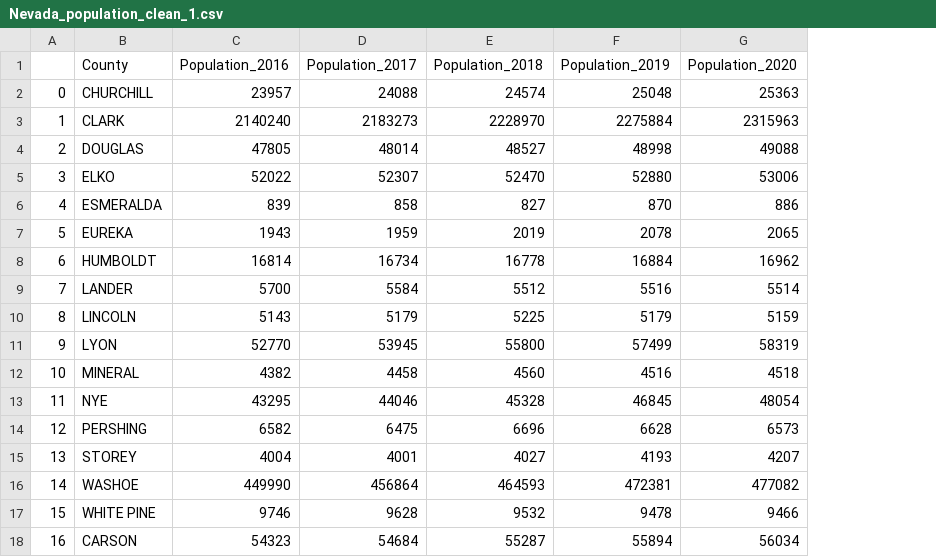
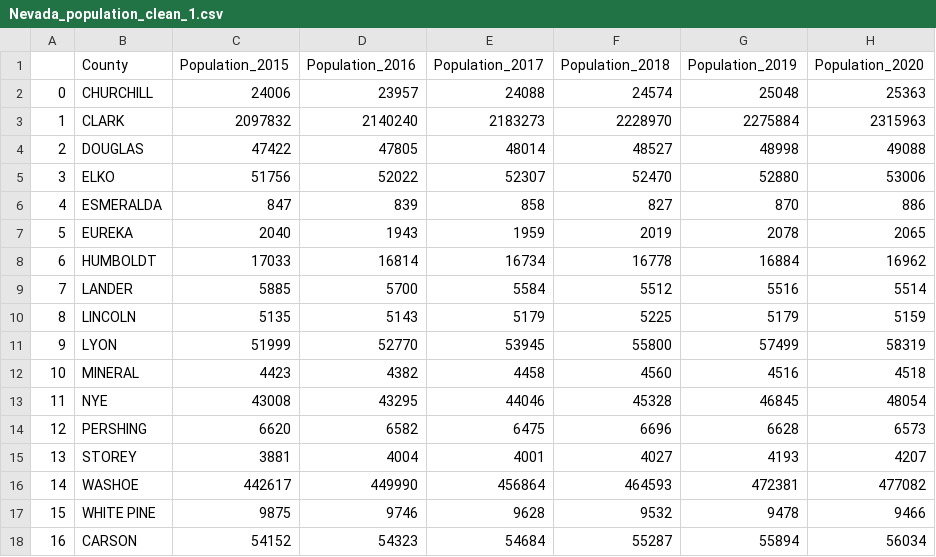
Before and after one commit to JGarza4903/Traffic_Analysis, a CSV file: Analysis/Nevada_population_clean_1.csv, drawn as a sheet; the diff names each change by its address in the sheet, - before the commit and + after, or states it on an @@ line.

Commit message:
Couldn't switch branches until I committed this work

```diff
--- a/Analysis/Nevada_population_clean_1.csv
+++ b/Analysis/Nevada_population_clean_1.csv
+column C (Population_2015), rows 2-18: 24006 | 2097832 | 47422 | 51756 | 847 | 2040 | 17033 | 5885 | 5135 | 51999 | 4423 | 43008 | 6620 | 3881 | 442617 | 9875 | 54152
```
